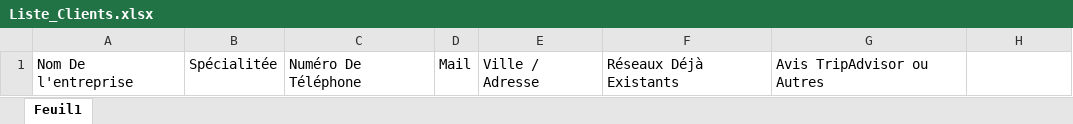
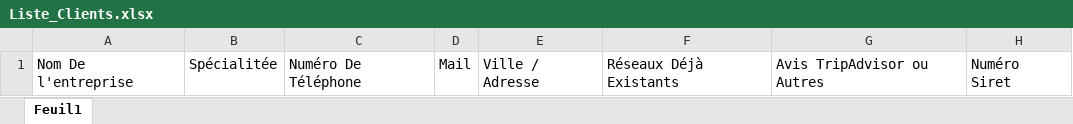
Before and after one commit to Romso94/ScriptEmail_Python, an Excel workbook: Liste_Clients.xlsx, sheet Feuil1, drawn as a sheet; values as stored, in another font and other column widths than the file's, no borders; the diff names each change by its address in the sheet, - before the commit and + after, or states it on an @@ line.

Commit message:
Add files via upload

```diff
--- a/Liste_Clients.xlsx (sheet Feuil1)
+++ b/Liste_Clients.xlsx (sheet Feuil1)
-H1: (empty)
+H1: Numéro Siret
```
